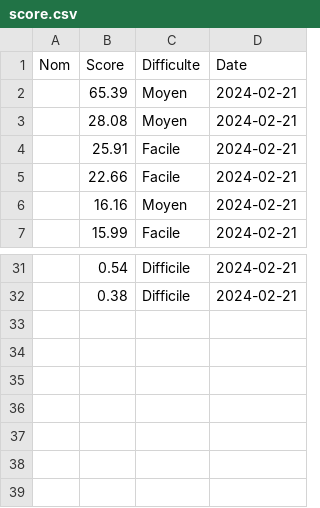
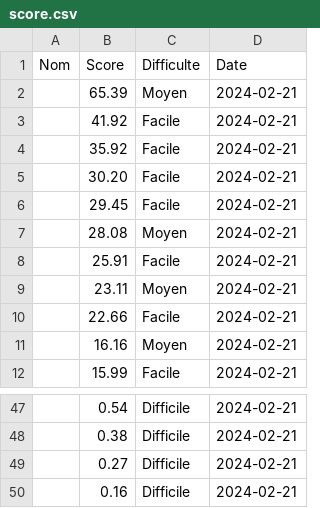
Before and after one commit to Genesisqc17/CarreRouge, a CSV file: Red_Square_Game/donnee/score.csv, drawn as a sheet; only a part is shown, gaps mark what is left out; the diff covers the shown part only; the diff names each change by its address in the sheet, - before the commit and + after, or states it on an @@ line.

```diff
--- a/Red_Square_Game/donnee/score.csv
+++ b/Red_Square_Game/donnee/score.csv
+row 3:  | 41.92 | Facile | 2024-02-21
+row 4:  | 35.92 | Facile | 2024-02-21
+row 5:  | 30.20 | Facile | 2024-02-21
+row 6:  | 29.45 | Facile | 2024-02-21
+row 9:  | 23.11 | Moyen | 2024-02-21
+row 49:  | 0.27 | Difficile | 2024-02-21
+row 50:  | 0.16 | Difficile | 2024-02-21
```
Also changed, not shown: 11 added rows elsewhere in this file, 2 other files.
